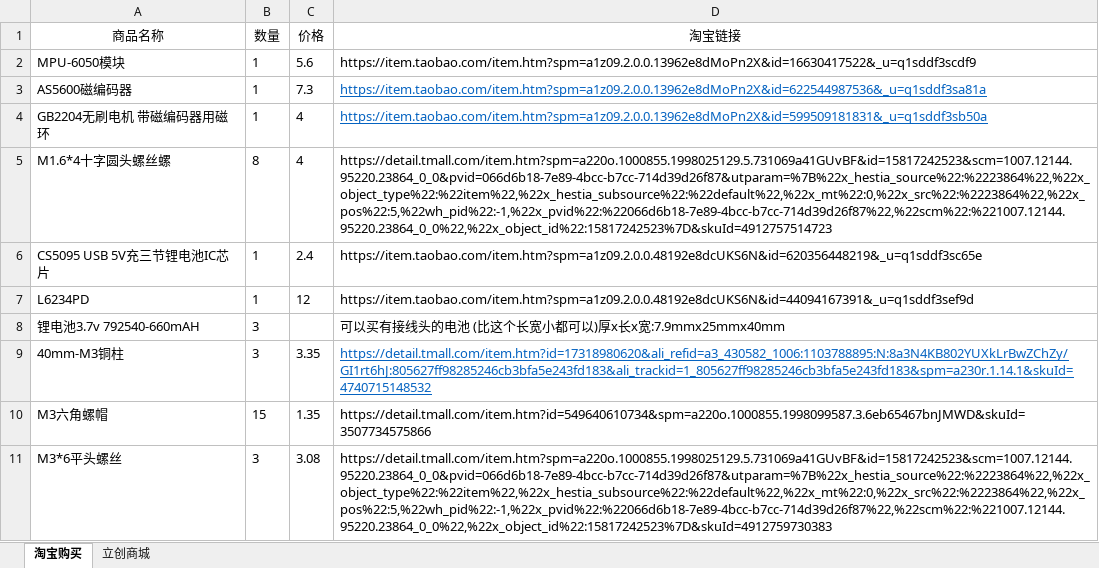
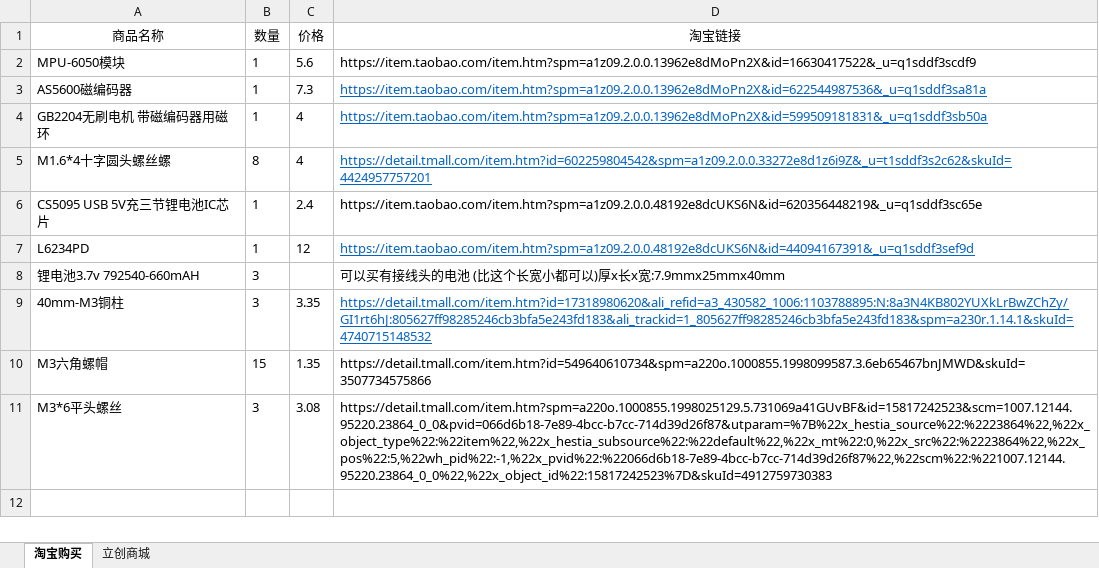
Before and after one commit to liyunyi1936/foc, an Excel workbook: 物料清单.xlsx, sheet 淘宝购买, drawn as a sheet; values as stored, in another font and other column widths than the file's, no borders; the diff names each change by its address in the sheet, - before the commit and + after, or states it on an @@ line.

Commit message:
物料清单修改11.29

```diff
--- a/物料清单.xlsx (sheet 淘宝购买)
+++ b/物料清单.xlsx (sheet 淘宝购买)
-D5 (淘宝链接): https://detail.tmall.com/item.htm?spm=a220o.1000855.1998025129.5.731069a41GUvBF&id=15817242523&scm=1007.12144.95220.23864_0_0&pvid=066d6b18-7e89-4bcc-b7cc-714d39d26f87&utparam=%7B%22x_hestia_source%22:%2223864%22,%22x_object_type%22:%22item%22,%22x_hestia_subsource%22:%22default%22,%22x_mt%22:0,%22x_src%22:%2223864%22,%22x_pos%22:5,%22wh_pid%22:-1,%22x_pvid%22:%22066d6b18-7e89-4bcc-b7cc-714d39d26f87%22,%22scm%22:%221007.12144.95220.23864_0_0%22,%22x_object_id%22:15817242523%7D&skuId=4912757514723
+D5 (淘宝链接): https://detail.tmall.com/item.htm?id=602259804542&spm=a1z09.2.0.0.33272e8d1z6i9Z&_u=t1sddf3s2c62&skuId=4424957757201
@@ D5 underline: off → on, text colour: black → #0563C1 @@
@@ D7 underline: off → on, text colour: black → #0563C1 @@
```
